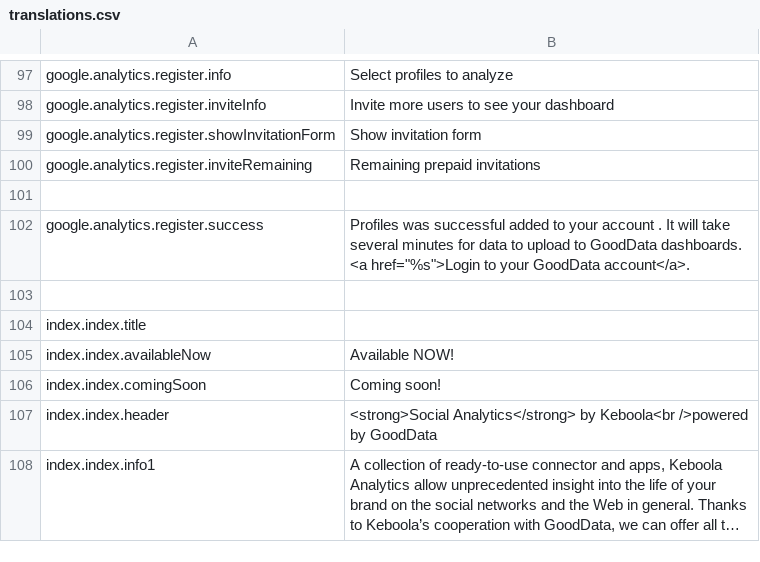
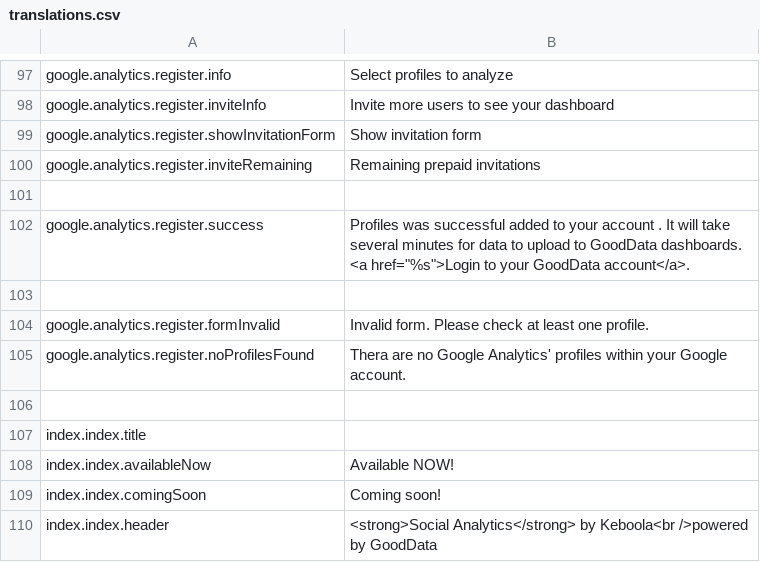
Before and after one commit to keboola/bi-facebook-fans, a CSV file: application/languages/en/translations.csv, drawn as a sheet; only a part is shown, gaps mark what is left out; the shorter side is filled out with more unchanged rows; long unchanged cells end in …; the diff names each change by its address in the sheet, - before the commit and + after, or states it on an @@ line.

```diff
--- a/application/languages/en/translations.csv
+++ b/application/languages/en/translations.csv
+row 104: google.analytics.register.formInvalid | Invalid form. Please check at least one profile.
+row 105: google.analytics.register.noProfilesFound | Thera are no Google Analytics' profiles within your Google account.
+row 106: (empty)
```
Also changed, not shown: 3 other files.
